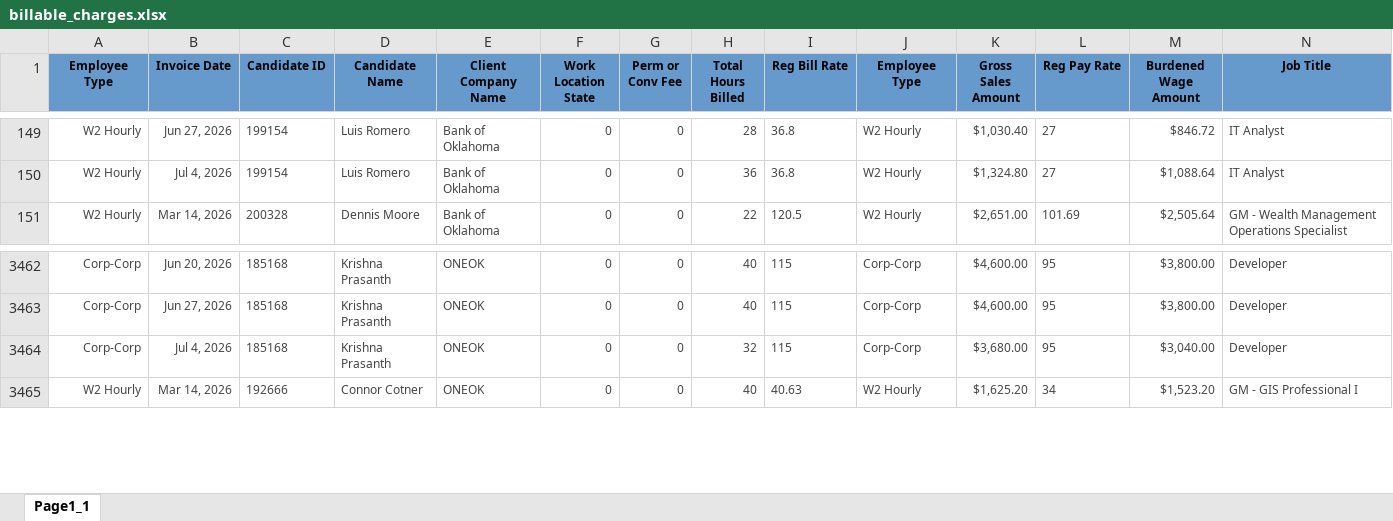
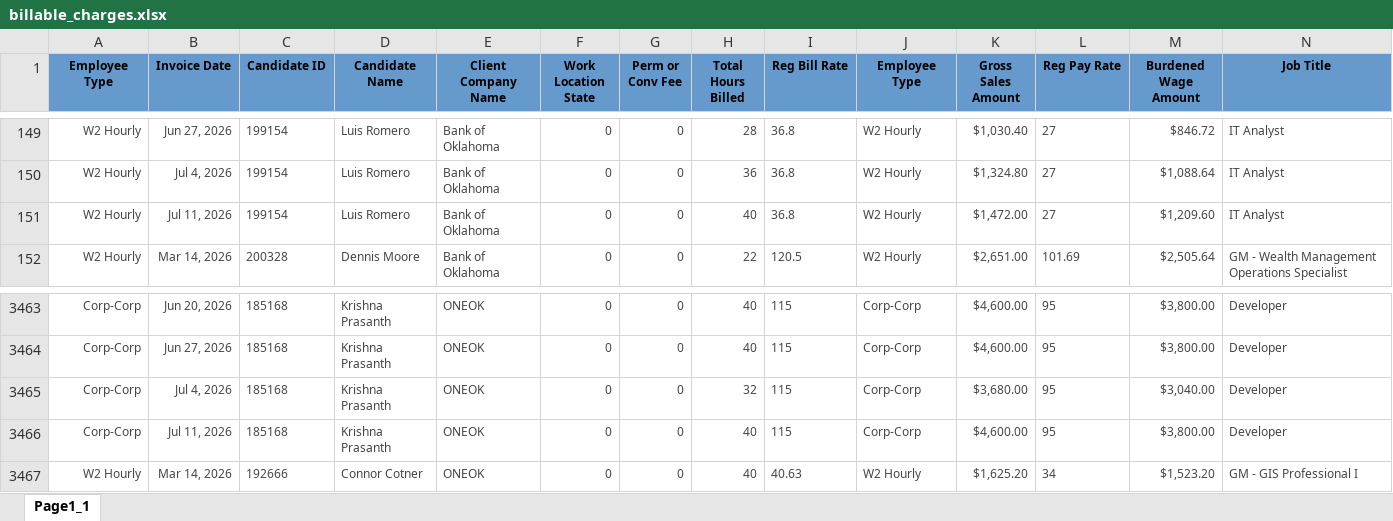
Before and after one commit to Pwilson37OTS/oaktree-invoice-reconciler, an Excel workbook: data/billable_charges.xlsx, sheet Page1_1, drawn as a sheet; only a part is shown, gaps mark what is left out; values as stored, in another font and other column widths than the file's, no borders; rows hold the shown columns only; the diff names each change by its address in the sheet, - before the commit and + after, or states it on an @@ line.

Commit message:
Refresh data 2026-07-11 17:30

```diff
--- a/data/billable_charges.xlsx (sheet Page1_1)
+++ b/data/billable_charges.xlsx (sheet Page1_1)
+row 151: W2 Hourly | Jul 11, 2026 | 199154 | Luis Romero | Bank of Oklahoma | 0 | 0 | 40 | 36.8 | W2 Hourly | $1,472.00 | 27 | $1,209.60 | IT Analyst
+row 3466: Corp-Corp | Jul 11, 2026 | 185168 | Krishna Prasanth | ONEOK | 0 | 0 | 40 | 115 | Corp-Corp | $4,600.00 | 95 | $3,800.00 | Developer
```
Also changed, not shown: data/audit_rev_ots.xlsx, data/billable_charges_CTS.xlsx.
